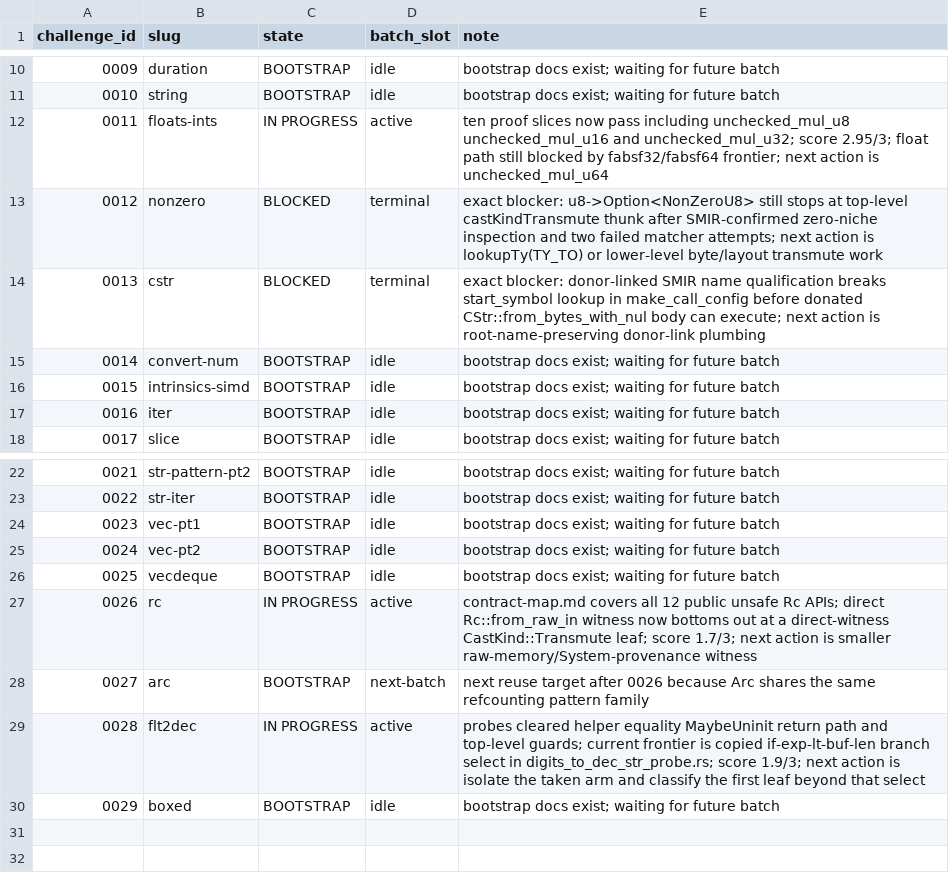
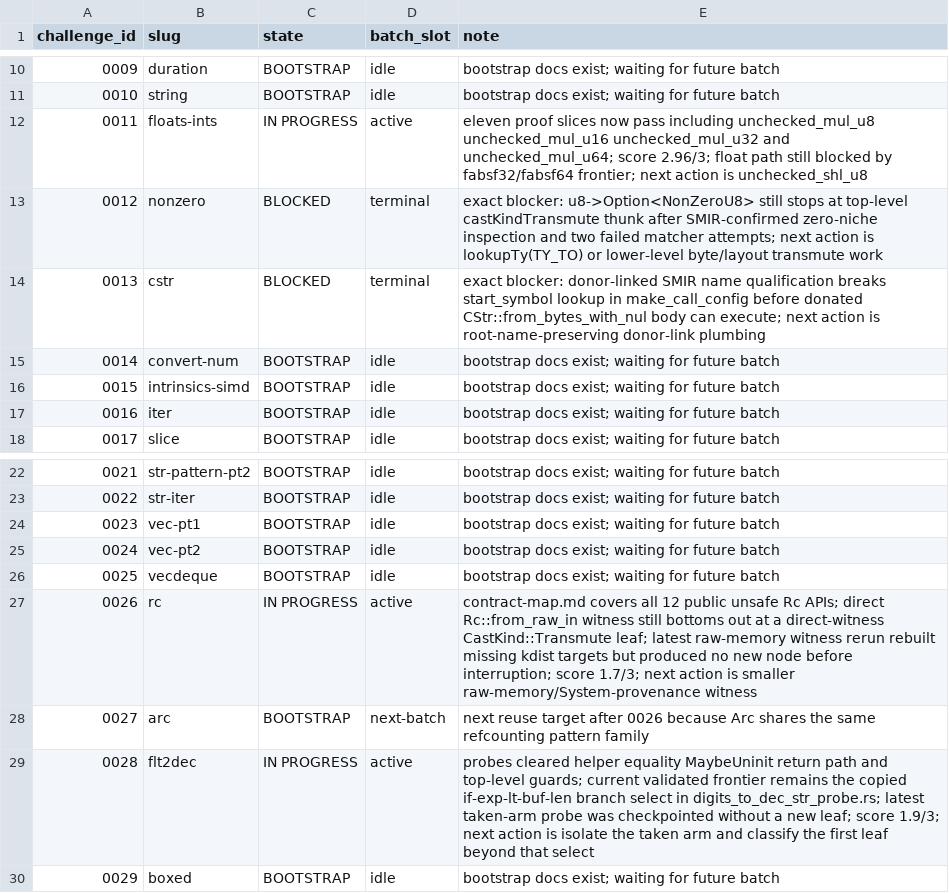
Before and after one commit to runtimeverification/mir-semantics, a TSV file: docs/verify-rust-std/portfolio/current-states.tsv, drawn as a sheet; only a part is shown, gaps mark what is left out.

Commit message:
docs(verify-rust-std): checkpoint interrupted retries

```diff
--- a/docs/verify-rust-std/portfolio/current-states.tsv
+++ b/docs/verify-rust-std/portfolio/current-states.tsv
@@ -11,3 +11,3 @@ challenge_id	slug	state	batch_slot	note
 0010	string	BOOTSTRAP	idle	bootstrap docs exist; waiting for future batch
-0011	floats-ints	IN PROGRESS	active	ten proof slices now pass including unchecked_mul_u8 unchecked_mul_u16 and unchecked_mul_u32; score 2.95/3; float path still blocked by fabsf32/fabsf64 frontier; next action is unchecked_mul_u64
+0011	floats-ints	IN PROGRESS	active	eleven proof slices now pass including unchecked_mul_u8 unchecked_mul_u16 unchecked_mul_u32 and unchecked_mul_u64; score 2.96/3; float path still blocked by fabsf32/fabsf64 frontier; next action is unchecked_shl_u8
 0012	nonzero	BLOCKED	terminal	exact blocker: u8->Option<NonZeroU8> still stops at top-level castKindTransmute thunk after SMIR-confirmed zero-niche inspection and two failed matcher attempts; next action is lookupTy(TY_TO) or lower-level byte/layout transmute work
@@ -26,5 +26,5 @@ challenge_id	slug	state	batch_slot	note
 0025	vecdeque	BOOTSTRAP	idle	bootstrap docs exist; waiting for future batch
-0026	rc	IN PROGRESS	active	contract-map.md covers all 12 public unsafe Rc APIs; direct Rc::from_raw_in witness now bottoms out at a direct-witness CastKind::Transmute leaf; score 1.7/3; next action is smaller raw-memory/System-provenance witness
+0026	rc	IN PROGRESS	active	contract-map.md covers all 12 public unsafe Rc APIs; direct Rc::from_raw_in witness still bottoms out at a direct-witness CastKind::Transmute leaf; latest raw-memory witness rerun rebuilt missing kdist targets but produced no new node before interruption; score 1.7/3; next action is smaller raw-memory/System-provenance witness
 0027	arc	BOOTSTRAP	next-batch	next reuse target after 0026 because Arc shares the same refcounting pattern family
-0028	flt2dec	IN PROGRESS	active	probes cleared helper equality MaybeUninit return path and top-level guards; current frontier is copied if-exp-lt-buf-len branch select in digits_to_dec_str_probe.rs; score 1.9/3; next action is isolate the taken arm and classify the first leaf beyond that select
+0028	flt2dec	IN PROGRESS	active	probes cleared helper equality MaybeUninit return path and top-level guards; current validated frontier remains the copied if-exp-lt-buf-len branch select in digits_to_dec_str_probe.rs; latest taken-arm probe was checkpointed without a new leaf; score 1.9/3; next action is isolate the taken arm and classify the first leaf beyond that select
 0029	boxed	BOOTSTRAP	idle	bootstrap docs exist; waiting for future batch
```
Also changed, not shown: docs/verify-rust-std/portfolio/agent-roster.tsv, 1 other file.
